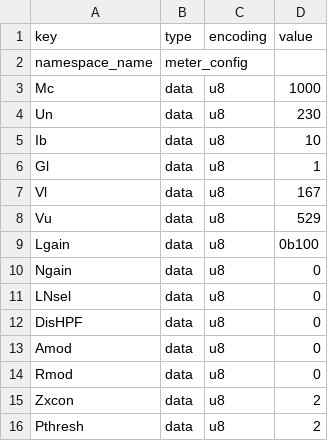
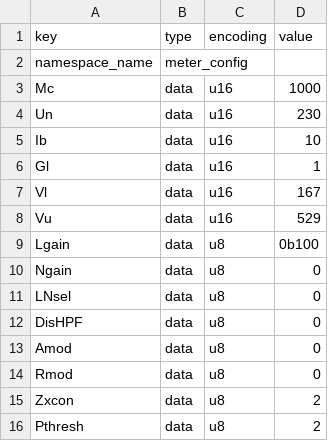
Before and after one commit to lulu731/PVrouterBoardFirmware, a CSV file: src/meter_config.csv, drawn as a sheet.

Commit message:
fix: set spi param types to uint16

```diff
--- a/src/meter_config.csv
+++ b/src/meter_config.csv
@@ -2,8 +2,8 @@ key,type,encoding,value
 namespace_name,meter_config,,
-Mc,data,u8,1000
-Un,data,u8,230
-Ib,data,u8,10
-Gl,data,u8,1
-Vl,data,u8,167
-Vu,data,u8,529
+Mc,data,u16,1000
+Un,data,u16,230
+Ib,data,u16,10
+Gl,data,u16,1
+Vl,data,u16,167
+Vu,data,u16,529
 Lgain,data,u8,0b100
```
Also changed, not shown: 2 other files.
